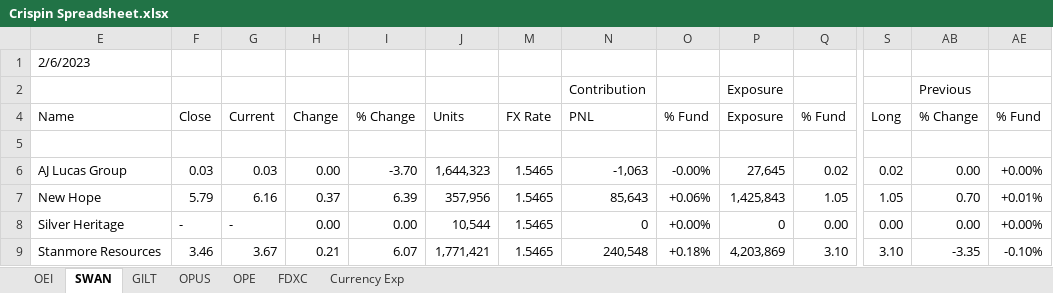
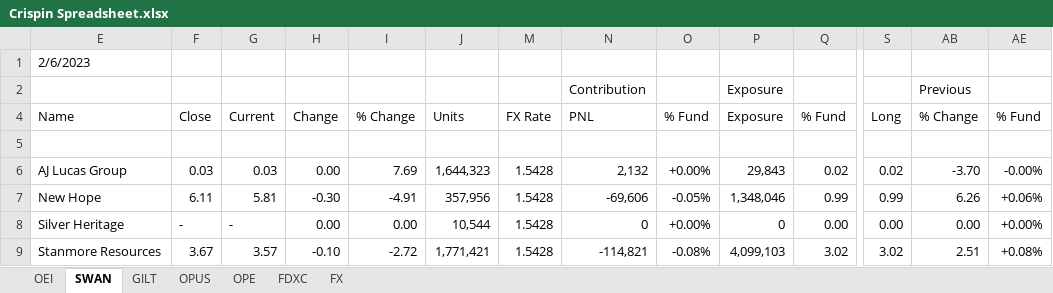
Before and after one commit to kiwiinlondon/Excel, an Excel workbook: Odey.Excel.CrispinsSpreadsheet/Crispin Spreadsheet.xlsx, sheet SWAN, drawn as a sheet; only a part is shown, gaps mark what is left out; values as stored, in another font and other column widths than the file's, no cell formats; the diff covers the shown part only; the diff names each change by its address in the sheet, - before the commit and + after, or states it on an @@ line.

```diff
--- a/Odey.Excel.CrispinsSpreadsheet/Crispin Spreadsheet.xlsx (sheet SWAN)
+++ b/Odey.Excel.CrispinsSpreadsheet/Crispin Spreadsheet.xlsx (sheet SWAN)
-sheet tab: Currency Exp
+sheet tab: FX
-I6 (% Change): -3.70
+I6 (% Change): 7.69
-M6:M9 (FX Rate): 1.5465
+M6:M9 (FX Rate): 1.5428
-N6 (PNL): -1,063
+N6 (PNL): 2,132
-O6 (% Fund): -0.00%
+O6 (% Fund): +0.00%
-P6 (Exposure): 27,645
+P6 (Exposure): 29,843
-AB6 (% Change): 0.00
+AB6 (% Change): -3.70
-AE6 (% Fund): +0.00%
+AE6 (% Fund): -0.00%
-F7 (Close): 5.79
+F7 (Close): 6.11
-G7 (Current): 6.16
+G7 (Current): 5.81
-H7 (Change): 0.37
+H7 (Change): -0.30
-I7 (% Change): 6.39
+I7 (% Change): -4.91
-N7 (PNL): 85,643
+N7 (PNL): -69,606
-O7 (% Fund): +0.06%
+O7 (% Fund): -0.05%
-P7 (Exposure): 1,425,843
+P7 (Exposure): 1,348,046
-Q7 (% Fund): 1.05
+Q7 (% Fund): 0.99
-S7 (Long): 1.05
+S7 (Long): 0.99
-AB7 (% Change): 0.70
+AB7 (% Change): 6.26
-AE7 (% Fund): +0.01%
+AE7 (% Fund): +0.06%
-F9 (Close): 3.46
+F9 (Close): 3.67
-G9 (Current): 3.67
+G9 (Current): 3.57
-H9 (Change): 0.21
+H9 (Change): -0.10
-I9 (% Change): 6.07
+I9 (% Change): -2.72
-N9 (PNL): 240,548
+N9 (PNL): -114,821
-O9 (% Fund): +0.18%
+O9 (% Fund): -0.08%
-P9 (Exposure): 4,203,869
+P9 (Exposure): 4,099,103
-Q9 (% Fund): 3.10
+Q9 (% Fund): 3.02
-S9 (Long): 3.10
+S9 (Long): 3.02
-AB9 (% Change): -3.35
+AB9 (% Change): 2.51
-AE9 (% Fund): -0.10%
+AE9 (% Fund): +0.08%
```
Also changed, not shown: 1327 edited cells elsewhere in this sheet, sheet OEI, sheet FDXC, sheet OPE, sheet OPUS, sheet GILT, sheet FX, cell formats, formulas that keep their value, hidden cells, 25 other files.
